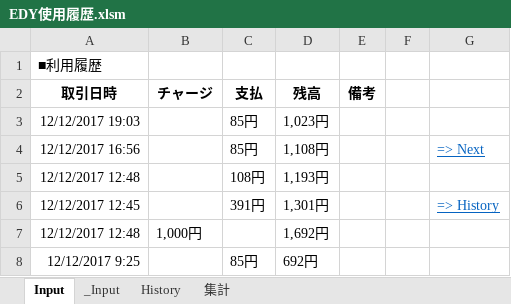
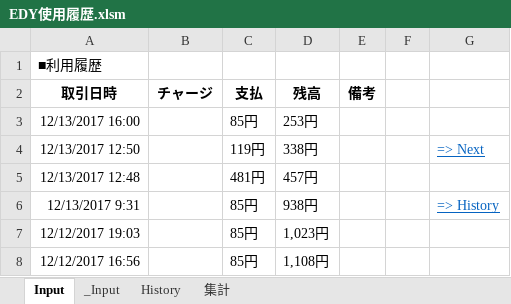
Before and after one commit to johnfcoltrane/CardHistory, an Excel workbook: EDY使用履歴.xlsm, sheet Input, drawn as a sheet; values as stored, in another font and other column widths than the file's, no borders; charts and pictures not drawn; removed rows and columns are numbered as before the commit, all else as after; the diff names each change by its address in the sheet, - before the commit and + after, or states it on an @@ line.

```diff
--- a/EDY使用履歴.xlsm (sheet Input)
+++ b/EDY使用履歴.xlsm (sheet Input)
+row 3: 12/13/2017 16:00 |  | 85円 | 253円
+row 4: 12/13/2017 12:50 |  | 119円 | 338円 |  |  | => Next
+row 5: 12/13/2017 12:48 |  | 481円 | 457円
+row 6: 12/13/2017 9:31 |  | 85円 | 938円 |  |  | => History
-G8: => Next
+G8: (empty)
-row 5: 12/12/2017 12:48 |  | 108円 | 1,193円
-row 6: 12/12/2017 12:45 |  | 391円 | 1,301円 |  |  | => History
-row 7: 12/12/2017 12:48 | 1,000円 |  | 1,692円
-row 8: 12/12/2017 9:25 |  | 85円 | 692円
```
Also changed, not shown: sheet _Input, sheet History, 1 other file.
